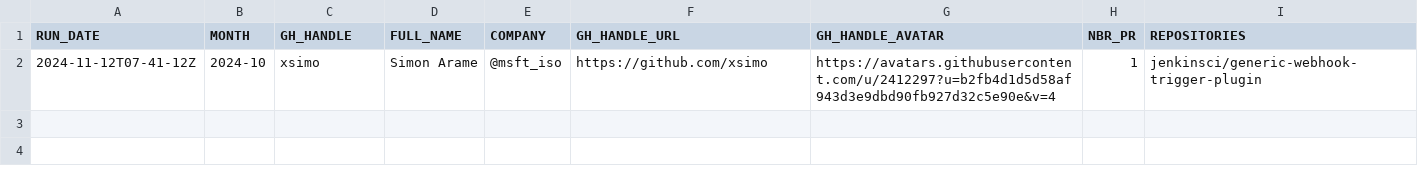
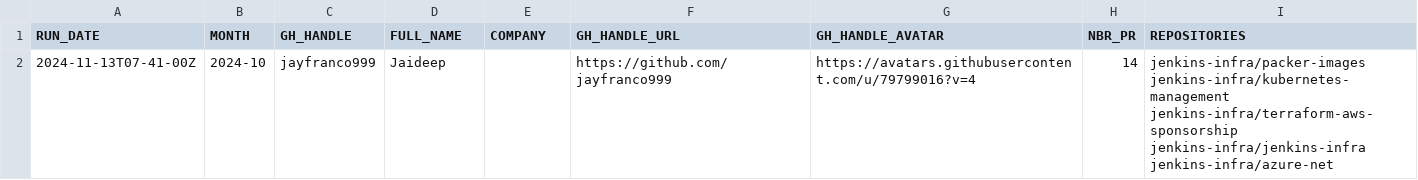
Before and after one commit to jmMeessen/jenkins-contribution-stats, a CSV file: data/honored_contributor.csv, drawn as a sheet; removed rows and columns are numbered as before the commit, all else as after; the diff names each change by its address in the sheet, - before the commit and + after, or states it on an @@ line.

```diff
--- a/data/honored_contributor.csv
+++ b/data/honored_contributor.csv
-row 2: 2024-11-12T07-41-12Z | 2024-10 | xsimo | Simon Arame | @msft_iso | https://github.com/xsimo | https://avatars.githubusercontent.com/u/2412297?u=b2fb4d1d5d58af943d3e9dbd90fb927d32c5e90e&v=4 | 1 | jenkinsci/generic-webhook-trigger-plugin
+row 2: 2024-11-13T07-41-00Z | 2024-10 | jayfranco999 | Jaideep |  | https://github.com/jayfranco999 | https://avatars.githubusercontent.com/u/79799016?v=4 | 14 | jenkins-infra/packer-images jenkins-infra/kubernetes-management jenkins-infra/terraform-aws-sponsorship jenkins-infra/jenkins-infra jenkins-infra/azure-net
```
